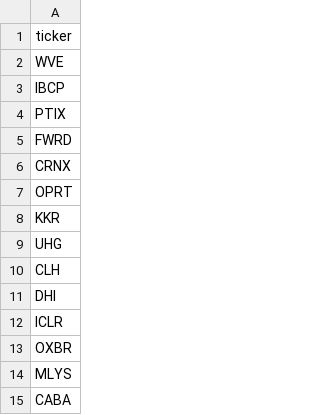
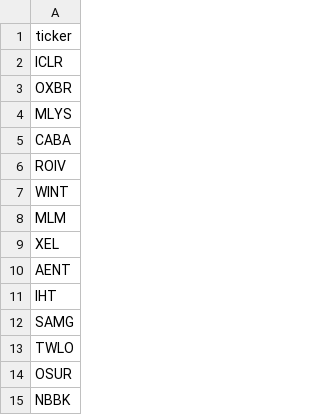
Before and after one commit to michaellaret7/ProphitAI-Backend, a CSV file: app/core/foundry/active_tickers.csv, drawn as a sheet; only a part is shown; the shorter side is filled out with more unchanged rows.

```diff
--- a/app/core/foundry/active_tickers.csv
+++ b/app/core/foundry/active_tickers.csv
@@ -1,12 +1,2 @@
 ticker
-WVE
-IBCP
-PTIX
-FWRD
-CRNX
-OPRT
-KKR
-UHG
-CLH
-DHI
 ICLR
```
Also changed, not shown: 12 other files.
